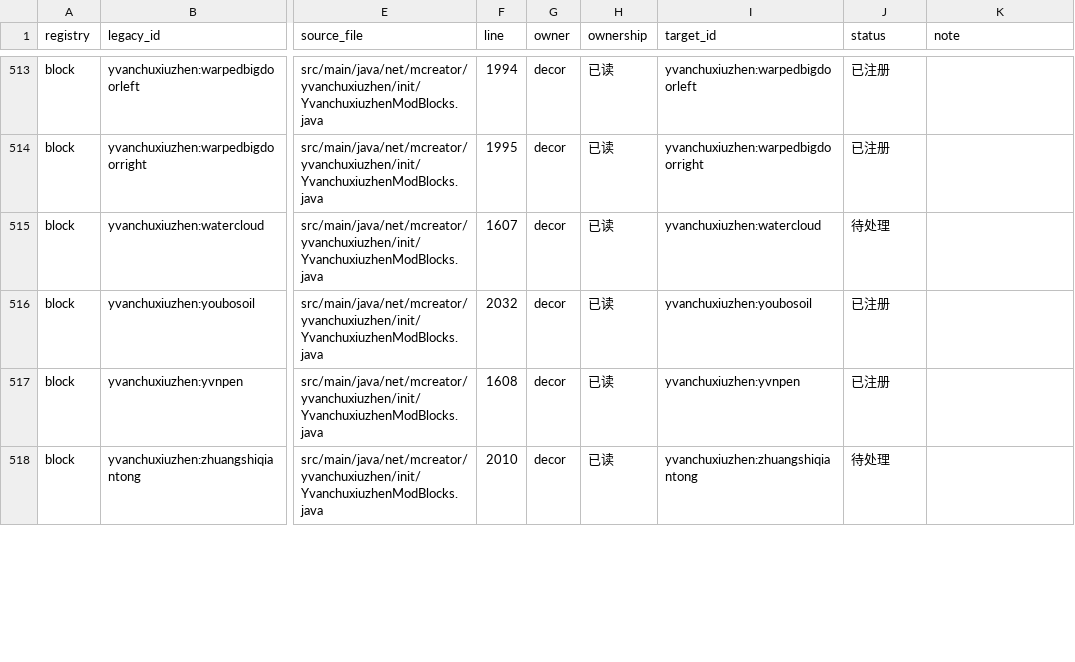
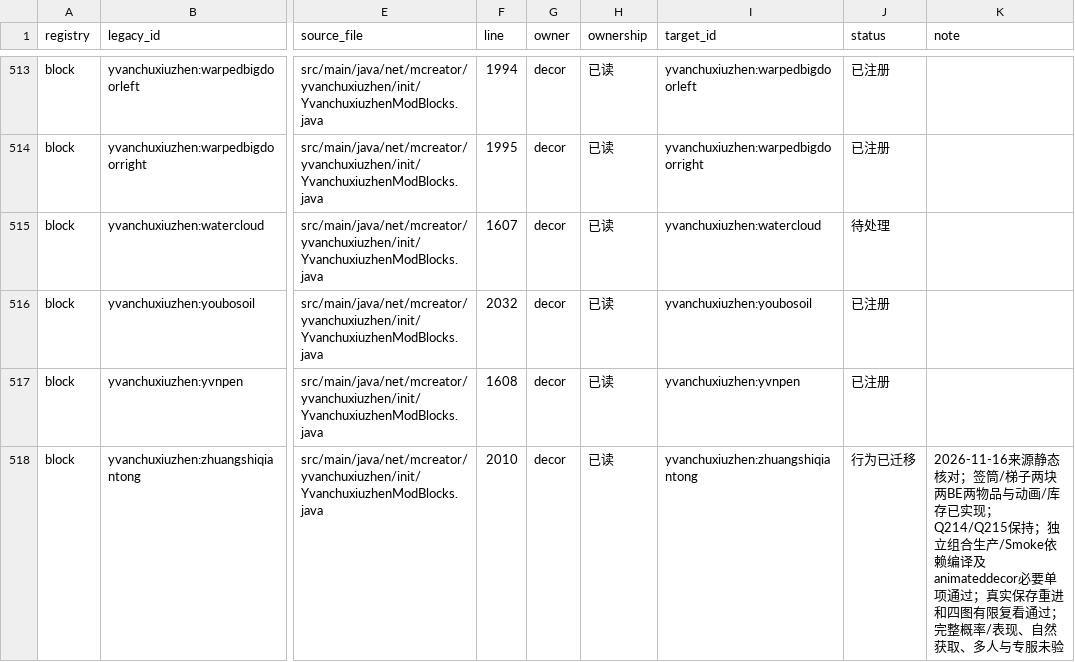
Before and after one commit to Shane77ly/yvanchuxiuzhen-1.21.1, a CSV file: docs/systems/decor/ledger/content.csv, drawn as a sheet; only a part is shown, gaps mark what is left out; the diff covers the shown part only; the diff names each change by its address in the sheet, - before the commit and + after, or states it on an @@ line.

Commit message:
feat(decor): port fortune jar and relocation ladder with verified lifecycle

```diff
--- a/docs/systems/decor/ledger/content.csv
+++ b/docs/systems/decor/ledger/content.csv
-J518 (status): 待处理
+J518 (status): 行为已迁移
-K518 (note): (empty)
+K518 (note): 2026-11-16来源静态核对；签筒/梯子两块两BE两物品与动画/库存已实现；Q214/Q215保持；独立组合生产/Smoke依赖编译及animateddecor必要单项通过；真实保存重进和四图有限复看通过；完整概率/表现、自然获取、多人与专服未验
```
Also changed, not shown: 10 edited cells elsewhere in this file, docs/reference/conversion/data_skipped.csv, docs/reference/conversion/factory_overrides.csv, 47 other files.
